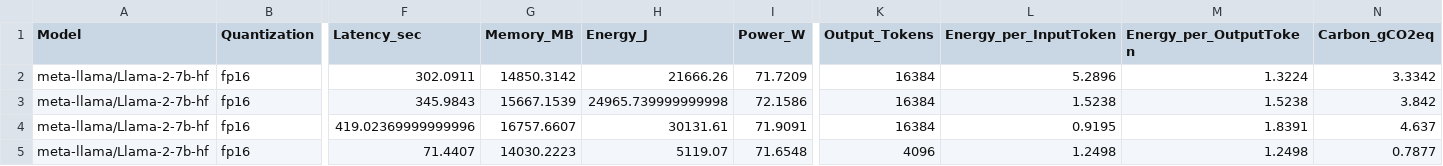
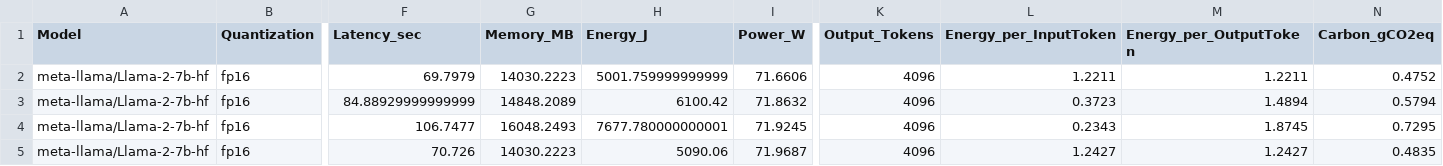
Before and after one commit to ap461719/Benchmarking-Energy-Consumption-LLMs, a CSV file: results/metrics_output.csv, drawn as a sheet; only a part is shown, gaps mark what is left out; the diff covers the shown part only; the diff names each change by its address in the sheet, - before the commit and + after, or states it on an @@ line.

Commit message:
results

```diff
--- a/results/metrics_output.csv
+++ b/results/metrics_output.csv
-F2 (Latency_sec): 302.0911
+F2 (Latency_sec): 69.7979
-G2 (Memory_MB): 14850.3142
+G2 (Memory_MB): 14030.2223
-H2 (Energy_J): 21666.26
+H2 (Energy_J): 5001.759999999999
-I2 (Power_W): 71.7209
+I2 (Power_W): 71.6606
-K2:K4 (Output_Tokens): 16384
+K2:K4 (Output_Tokens): 4096
-L2 (Energy_per_InputToken): 5.2896
+L2 (Energy_per_InputToken): 1.2211
-M2 (Energy_per_OutputToken): 1.3224
+M2 (Energy_per_OutputToken): 1.2211
-N2 (Carbon_gCO2eq): 3.3342
+N2 (Carbon_gCO2eq): 0.4752
-F3 (Latency_sec): 345.9843
+F3 (Latency_sec): 84.88929999999999
-G3 (Memory_MB): 15667.1539
+G3 (Memory_MB): 14848.2089
-H3 (Energy_J): 24965.739999999998
+H3 (Energy_J): 6100.42
-I3 (Power_W): 72.1586
+I3 (Power_W): 71.8632
-L3 (Energy_per_InputToken): 1.5238
+L3 (Energy_per_InputToken): 0.3723
-M3 (Energy_per_OutputToken): 1.5238
+M3 (Energy_per_OutputToken): 1.4894
-N3 (Carbon_gCO2eq): 3.842
+N3 (Carbon_gCO2eq): 0.5794
-F4 (Latency_sec): 419.02369999999996
+F4 (Latency_sec): 106.7477
-G4 (Memory_MB): 16757.6607
+G4 (Memory_MB): 16048.2493
-H4 (Energy_J): 30131.61
+H4 (Energy_J): 7677.780000000001
-I4 (Power_W): 71.9091
+I4 (Power_W): 71.9245
-L4 (Energy_per_InputToken): 0.9195
+L4 (Energy_per_InputToken): 0.2343
-M4 (Energy_per_OutputToken): 1.8391
+M4 (Energy_per_OutputToken): 1.8745
-N4 (Carbon_gCO2eq): 4.637
+N4 (Carbon_gCO2eq): 0.7295
-F5 (Latency_sec): 71.4407
+F5 (Latency_sec): 70.726
-H5 (Energy_J): 5119.07
+H5 (Energy_J): 5090.06
-I5 (Power_W): 71.6548
+I5 (Power_W): 71.9687
-L5 (Energy_per_InputToken): 1.2498
+L5 (Energy_per_InputToken): 1.2427
-M5 (Energy_per_OutputToken): 1.2498
+M5 (Energy_per_OutputToken): 1.2427
-N5 (Carbon_gCO2eq): 0.7877
+N5 (Carbon_gCO2eq): 0.4835
```
Also changed, not shown: 76 edited cells elsewhere in this file.
